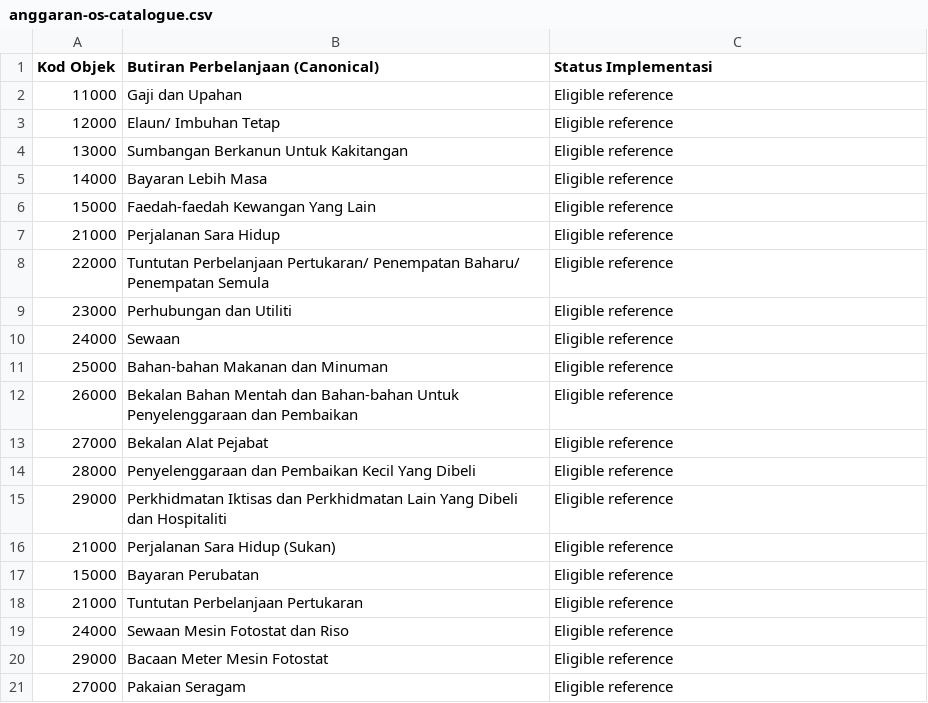
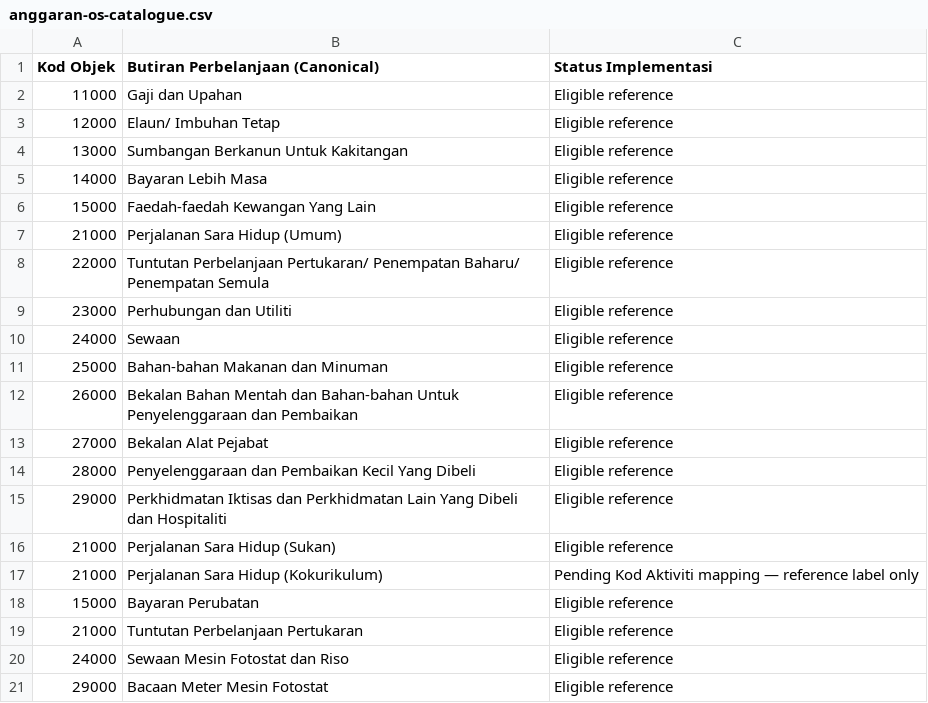
Before and after one commit to muhdmuizz/sistem-abm, a CSV file: docs/references/anggaran-os-catalogue.csv, drawn as a sheet; only a part is shown; the shorter side is filled out with more unchanged rows.

Commit message:
docs(references): align OS21000 catalogue labels and mark Kokurikulum unmapped

```diff
--- a/docs/references/anggaran-os-catalogue.csv
+++ b/docs/references/anggaran-os-catalogue.csv
@@ -6,3 +6,3 @@ Kod Objek,Butiran Perbelanjaan (Canonical),Status Implementasi
 15000,Faedah-faedah Kewangan Yang Lain,Eligible reference
-21000,Perjalanan Sara Hidup,Eligible reference
+21000,Perjalanan Sara Hidup (Umum),Eligible reference
 22000,Tuntutan Perbelanjaan Pertukaran/ Penempatan Baharu/ Penempatan Semula,Eligible reference
@@ -16,2 +16,3 @@ Kod Objek,Butiran Perbelanjaan (Canonical),Status Implementasi
 21000,Perjalanan Sara Hidup (Sukan),Eligible reference
+21000,Perjalanan Sara Hidup (Kokurikulum),Pending Kod Aktiviti mapping — reference label only
 15000,Bayaran Perubatan,Eligible reference
```
